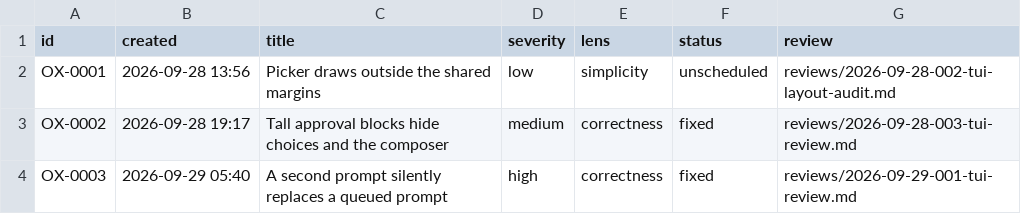
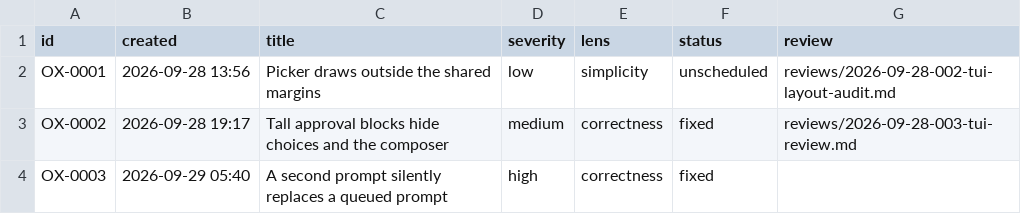
Before and after one commit to kkestell/ox, a CSV file: agents/issues.csv, drawn as a sheet.

Commit message:
Remove September 29 TUI review

```diff
--- a/agents/issues.csv
+++ b/agents/issues.csv
@@ -3,2 +3,2 @@ OX-0001,2026-09-28 13:56,Picker draws outside the shared margins,low,simplicity,
 OX-0002,2026-09-28 19:17,Tall approval blocks hide choices and the composer,medium,correctness,fixed,reviews/2026-09-28-003-tui-review.md
-OX-0003,2026-09-29 05:40,A second prompt silently replaces a queued prompt,high,correctness,fixed,reviews/2026-09-29-001-tui-review.md
+OX-0003,2026-09-29 05:40,A second prompt silently replaces a queued prompt,high,correctness,fixed,
```
Also changed, not shown: 1 other file.
